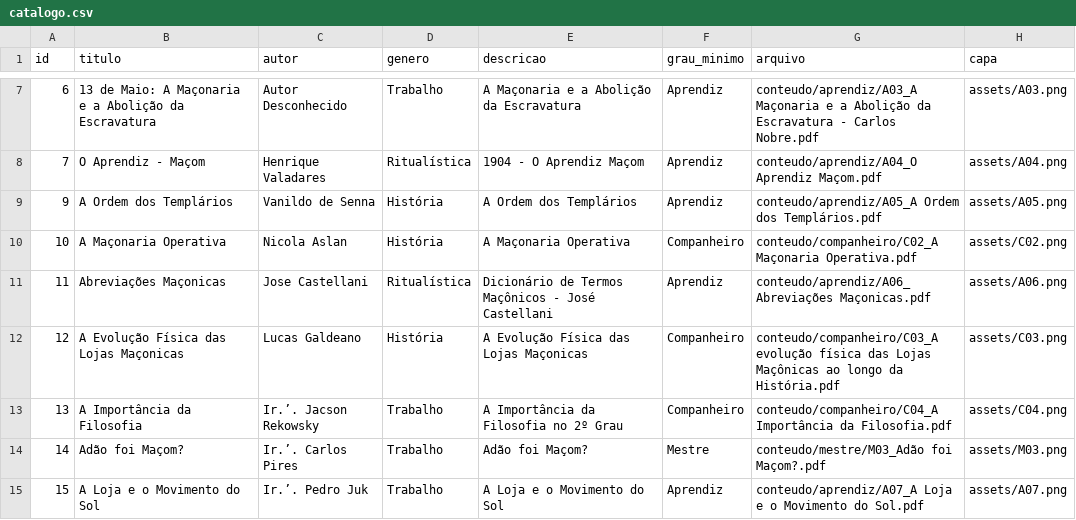
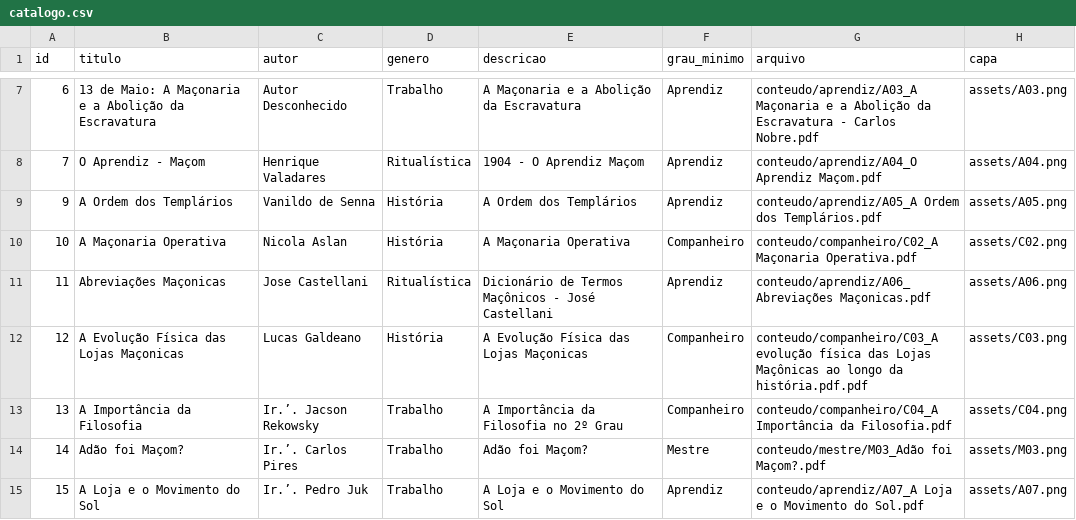
Before and after one commit to LucasOdeAntonio/AmbrosioPeters, a CSV file: data/catalogo.csv, drawn as a sheet; only a part is shown, gaps mark what is left out.

```diff
--- a/data/catalogo.csv
+++ b/data/catalogo.csv
@@ -11,3 +11,3 @@ id,titulo,autor,genero,descricao,grau_minimo,arquivo,capa
 11,Abreviações Maçonicas,Jose Castellani,Ritualística,Dicionário de Termos Maçônicos - José Castellani,Aprendiz,conteudo/aprendiz/A06_Abreviações Maçonicas.pdf,assets/A06.png
-12,A Evolução Física das Lojas Maçonicas,Lucas Galdeano,História,A Evolução Física das Lojas Maçonicas,Companheiro,conteudo/companheiro/C03_A evolução física das Lojas Maçônicas ao longo da História.pdf,assets/C03.png
+12,A Evolução Física das Lojas Maçonicas,Lucas Galdeano,História,A Evolução Física das Lojas Maçonicas,Companheiro,conteudo/companheiro/C03_A evolução física das Lojas Maçônicas ao longo da história.pdf.pdf,assets/C03.png
 13,A Importância da Filosofia,Ir.’. Jacson Rekowsky,Trabalho,A Importância da Filosofia no 2º Grau,Companheiro,conteudo/companheiro/C04_A Importância da Filosofia.pdf,assets/C04.png
```
Also changed, not shown: 1 other file.
